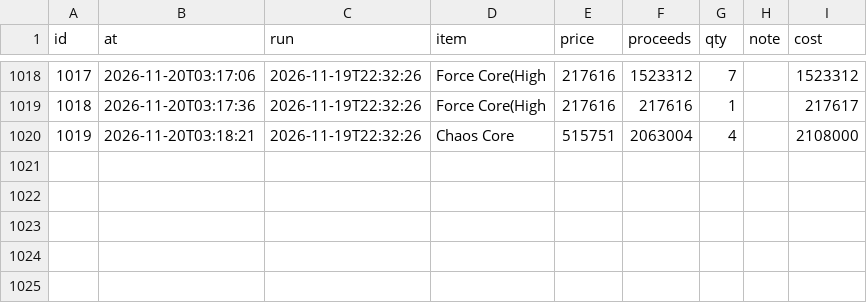
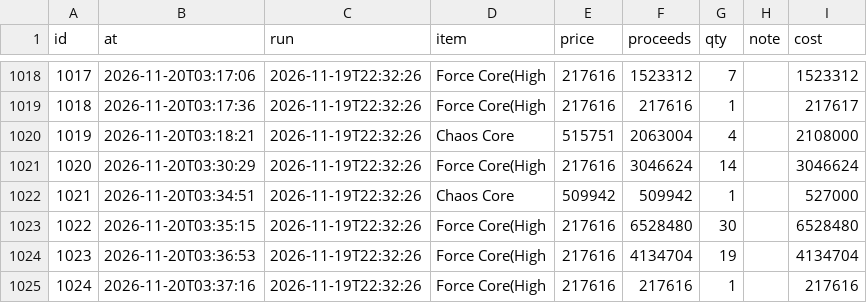
Before and after one commit to tl45663035/cabal_trade, a CSV file: profit_reports/trung/artifacts/sales.csv, drawn as a sheet; only a part is shown, gaps mark what is left out.

Commit message:
profit report for trung at 05:42:29

```diff
--- a/profit_reports/trung/artifacts/sales.csv
+++ b/profit_reports/trung/artifacts/sales.csv
@@ -1020 +1020,6 @@ id,at,run,item,price,proceeds,qty,note,cost
 1019,2026-11-20T03:18:21,2026-11-19T22:32:26,Chaos Core,515751,2063004,4,,2108000
+1020,2026-11-20T03:30:29,2026-11-19T22:32:26,Force Core(High,217616,3046624,14,,3046624
+1021,2026-11-20T03:34:51,2026-11-19T22:32:26,Chaos Core,509942,509942,1,,527000
+1022,2026-11-20T03:35:15,2026-11-19T22:32:26,Force Core(High,217616,6528480,30,,6528480
+1023,2026-11-20T03:36:53,2026-11-19T22:32:26,Force Core(High,217616,4134704,19,,4134704
+1024,2026-11-20T03:37:16,2026-11-19T22:32:26,Force Core(High,217616,217616,1,,217616
```
Also changed, not shown: profit_reports/trung/artifacts/board.csv, profit_reports/trung/artifacts/networth_history.csv, 5 other files.
